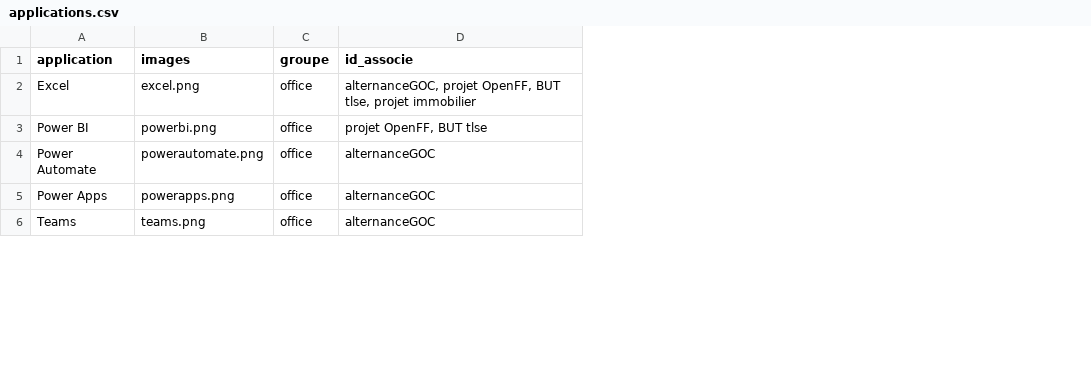
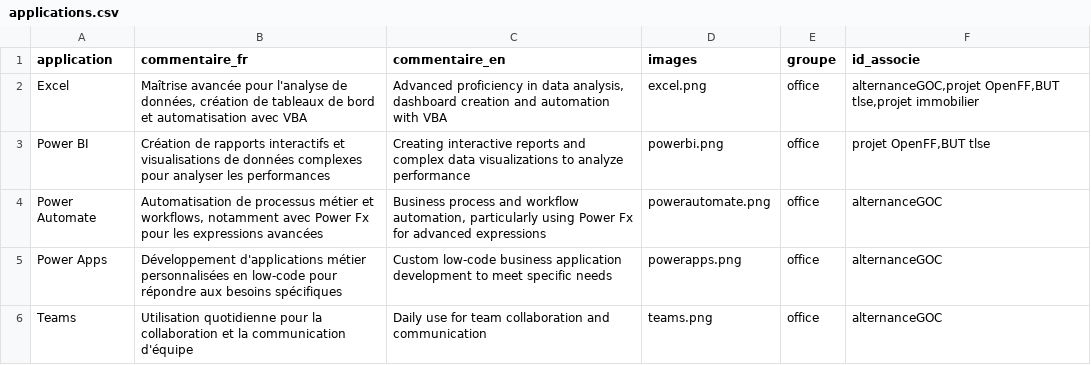
Before and after one commit to MalekLV/portfolio-chat-style, a CSV file: public/interactive/applications.csv, drawn as a sheet; only a part is shown; addresses are those after the commit; the diff covers the shown part only; the diff names each change by its address in the sheet, - before the commit and + after, or states it on an @@ line.

Commit message:
ajout d'applications

```diff
--- a/public/interactive/applications.csv
+++ b/public/interactive/applications.csv
+column B (commentaire_fr), rows 2-6: Maîtrise avancée pour l'analyse de données, création de tableaux de bord et automatisation avec VBA | Création de rapports interactifs et visualisations de données complexes pour analyser les performances | Automatisation de processus métier et workflows, notamment avec Power Fx pour les expressions avancées | Développement d'applications métier personnalisées en low-code pour répondre aux besoins spécifiques | Utilisation quotidienne pour la collaboration et la communication d'équipe
+column C (commentaire_en), rows 2-6: Advanced proficiency in data analysis, dashboard creation and automation with VBA | Creating interactive reports and complex data visualizations to analyze performance | Business process and workflow automation, particularly using Power Fx for advanced expressions | Custom low-code business application development to meet specific needs | Daily use for team collaboration and communication
-F2 (id_associe): alternanceGOC, projet OpenFF, BUT tlse, projet immobilier
+F2 (id_associe): alternanceGOC,projet OpenFF,BUT tlse,projet immobilier
-F3 (id_associe): projet OpenFF, BUT tlse
+F3 (id_associe): projet OpenFF,BUT tlse
```
Also changed, not shown: 13 edited cells elsewhere in this file, 9 other files.
